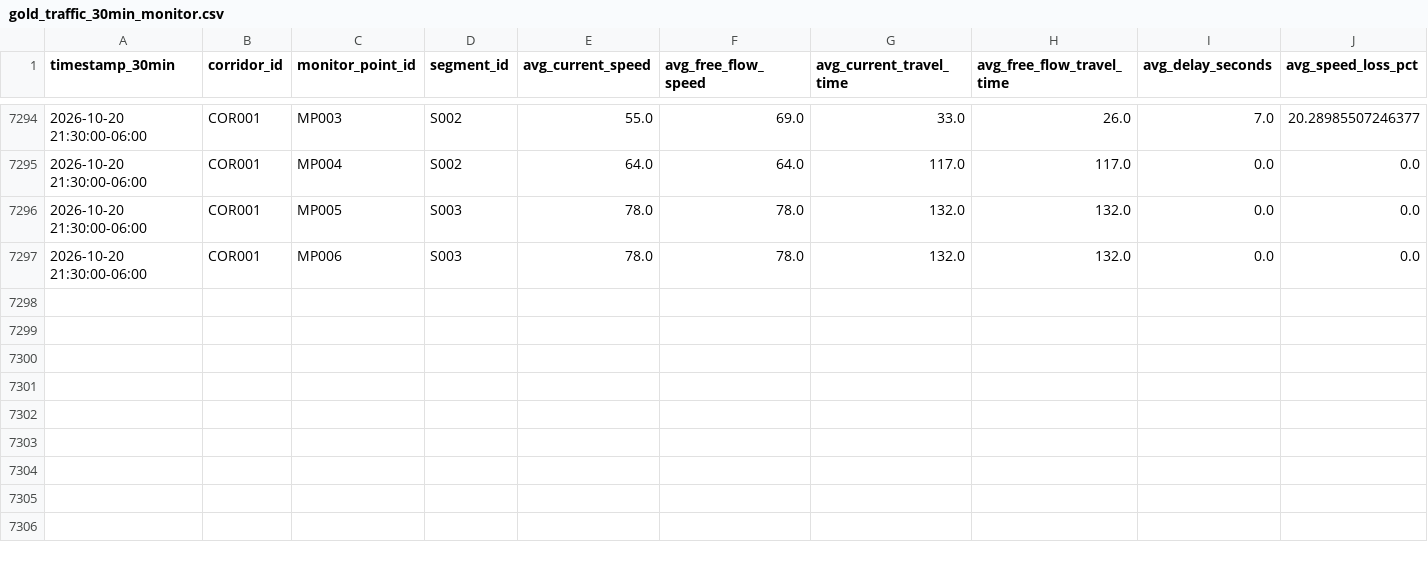
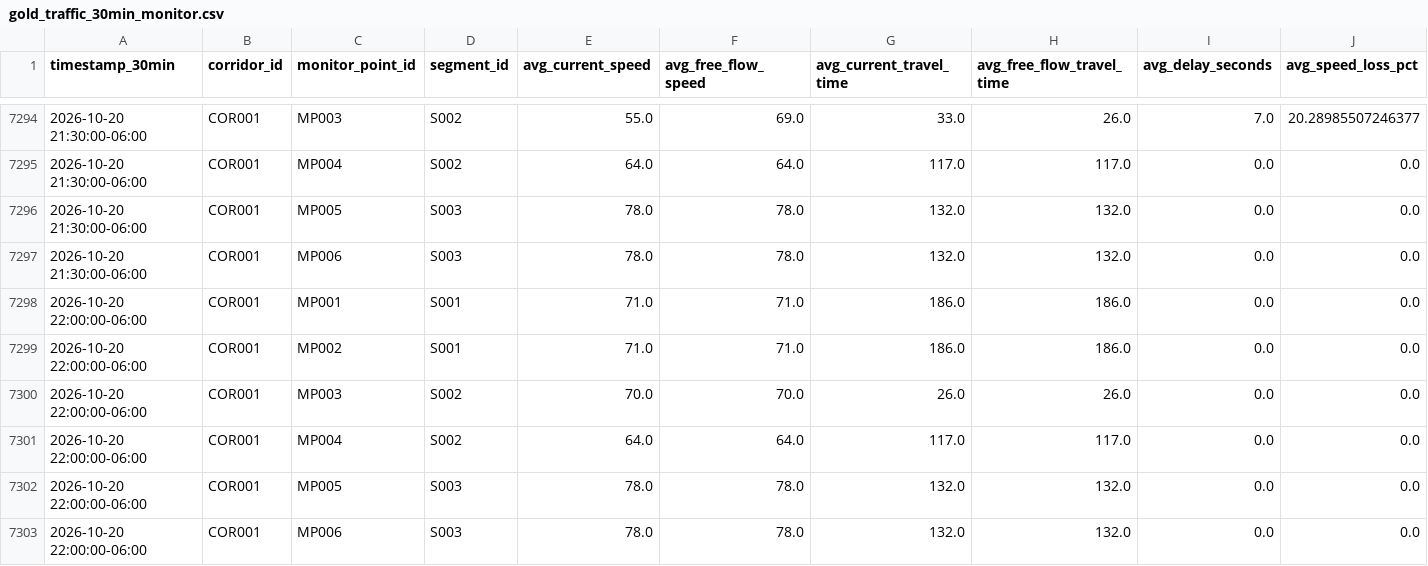
Before and after one commit to Git-Dante-22/Pachuca-Mobility, a CSV file: data/gold/traffic/gold_traffic_30min_monitor.csv, drawn as a sheet; only a part is shown, gaps mark what is left out; rows hold the shown columns only; the diff names each change by its address in the sheet, - before the commit and + after, or states it on an @@ line.

```diff
--- a/data/gold/traffic/gold_traffic_30min_monitor.csv
+++ b/data/gold/traffic/gold_traffic_30min_monitor.csv
+row 7298: 2026-10-20 22:00:00-06:00 | COR001 | MP001 | S001 | 71.0 | 71.0 | 186.0 | 186.0 | 0.0 | 0.0
+row 7299: 2026-10-20 22:00:00-06:00 | COR001 | MP002 | S001 | 71.0 | 71.0 | 186.0 | 186.0 | 0.0 | 0.0
+row 7300: 2026-10-20 22:00:00-06:00 | COR001 | MP003 | S002 | 70.0 | 70.0 | 26.0 | 26.0 | 0.0 | 0.0
+row 7301: 2026-10-20 22:00:00-06:00 | COR001 | MP004 | S002 | 64.0 | 64.0 | 117.0 | 117.0 | 0.0 | 0.0
+row 7302: 2026-10-20 22:00:00-06:00 | COR001 | MP005 | S003 | 78.0 | 78.0 | 132.0 | 132.0 | 0.0 | 0.0
+row 7303: 2026-10-20 22:00:00-06:00 | COR001 | MP006 | S003 | 78.0 | 78.0 | 132.0 | 132.0 | 0.0 | 0.0
```
Also changed, not shown: data/gold/traffic/gold_traffic_30min_segment.csv, 1 other file.
